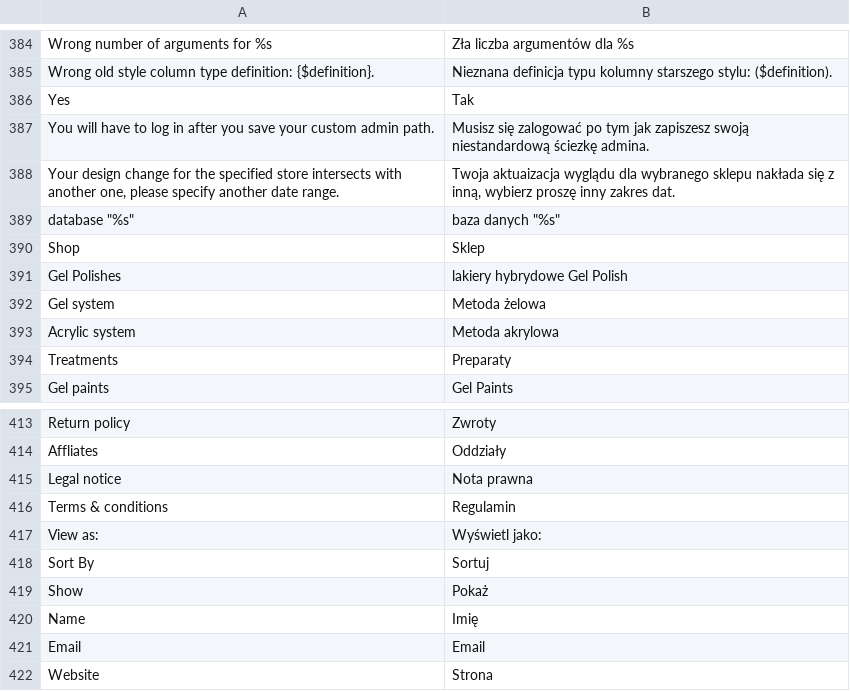
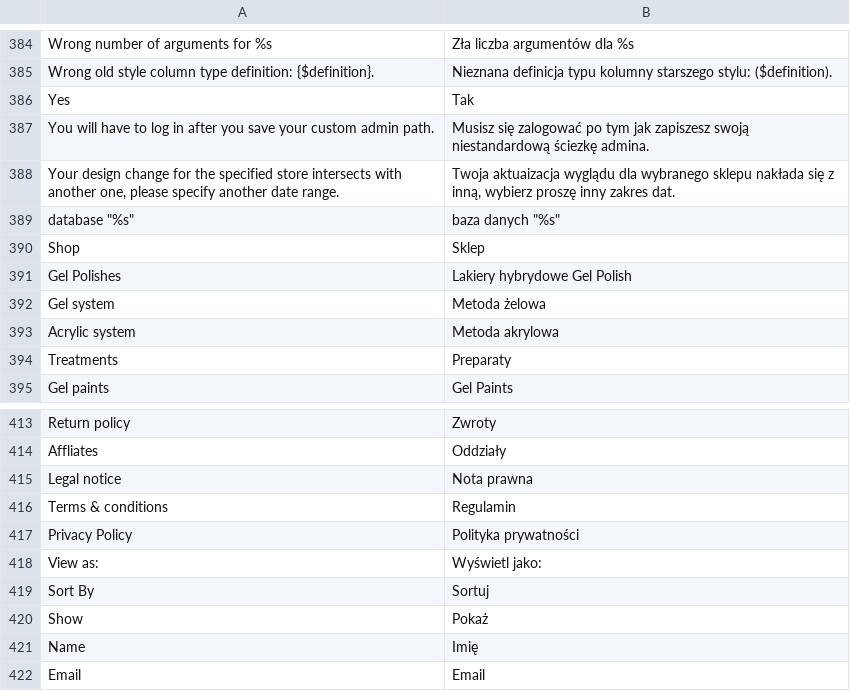
Before and after one commit to kbkc/mg19reforma.top, a CSV file: app/locale/pl_PL/Mage_Core.csv, drawn as a sheet; only a part is shown, gaps mark what is left out; the shorter side is filled out with more unchanged rows.

```diff
--- a/app/locale/pl_PL/Mage_Core.csv
+++ b/app/locale/pl_PL/Mage_Core.csv
@@ -392,3 +392,3 @@
 "Shop","Sklep"
-"Gel Polishes","lakiery hybrydowe Gel Polish"
+"Gel Polishes","Lakiery hybrydowe Gel Polish"
 "Gel system","Metoda żelowa"
@@ -418,2 +418,3 @@
 "Terms & conditions","Regulamin"
+"Privacy Policy","Polityka prywatności"
 "View as:","Wyświetl jako:"
```
Also changed, not shown: app/locale/pl_PL/Mage_Catalog.csv, app/locale/pl_PL/Mage_Customer.csv, 11 other files.
